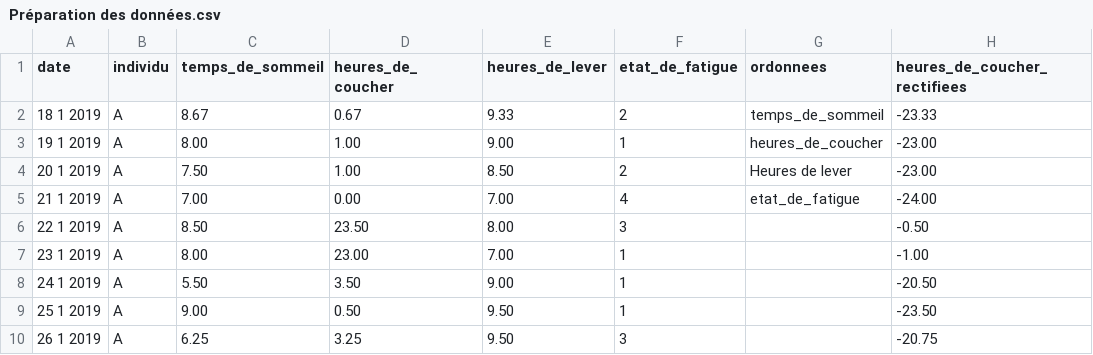
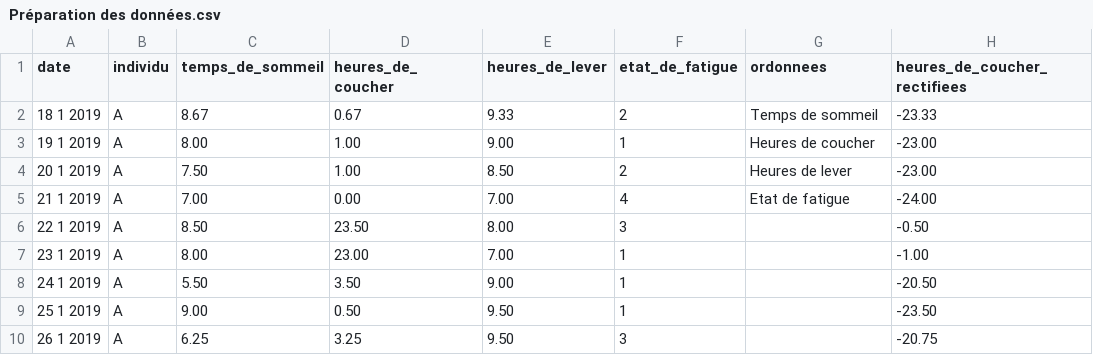
Before and after one commit to MathieuBourdin/HaveAGoodNight, a CSV file: Préparation des données.csv, drawn as a sheet; only a part is shown.

Commit message:
Add files via upload

```diff
--- a/Préparation des données.csv
+++ b/Préparation des données.csv
@@ -1,6 +1,6 @@
 date,individu,temps_de_sommeil,heures_de_coucher,heures_de_lever,etat_de_fatigue,ordonnees,heures_de_coucher_rectifiees,,
-18 1 2019,A,8.67,0.67,9.33,2,temps_de_sommeil,-23.33,,
-19 1 2019,A,8.00,1.00,9.00,1,heures_de_coucher,-23.00,,
+18 1 2019,A,8.67,0.67,9.33,2,Temps de sommeil,-23.33,,
+19 1 2019,A,8.00,1.00,9.00,1,Heures de coucher,-23.00,,
 20 1 2019,A,7.50,1.00,8.50,2,Heures de lever,-23.00,,
-21 1 2019,A,7.00,0.00,7.00,4,etat_de_fatigue,-24.00,,
+21 1 2019,A,7.00,0.00,7.00,4,Etat de fatigue,-24.00,,
 22 1 2019,A,8.50,23.50,8.00,3,,-0.50,,
```
